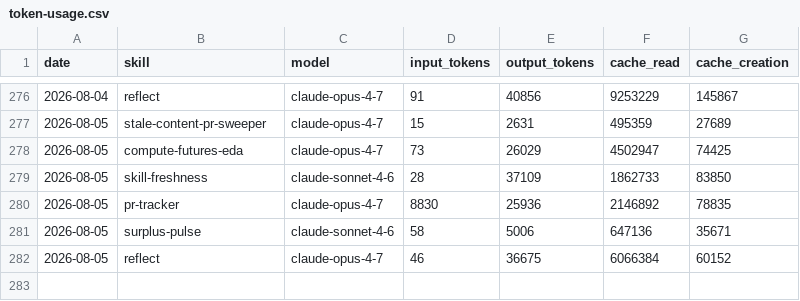
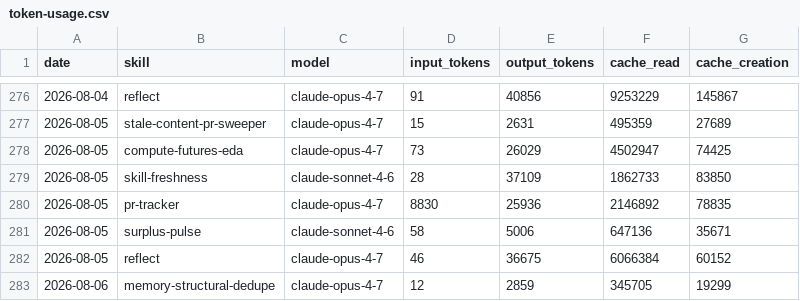
Before and after one commit to swarm-ai-research/aeon, a CSV file: memory/token-usage.csv, drawn as a sheet; only a part is shown, gaps mark what is left out; the diff names each change by its address in the sheet, - before the commit and + after, or states it on an @@ line.

Commit message:
chore(memory-structural-dedupe): auto-commit 2026-08-06

```diff
--- a/memory/token-usage.csv
+++ b/memory/token-usage.csv
+row 283: 2026-08-06 | memory-structural-dedupe | claude-opus-4-7 | 12 | 2859 | 345705 | 19299
```
Also changed, not shown: 5 other files.
